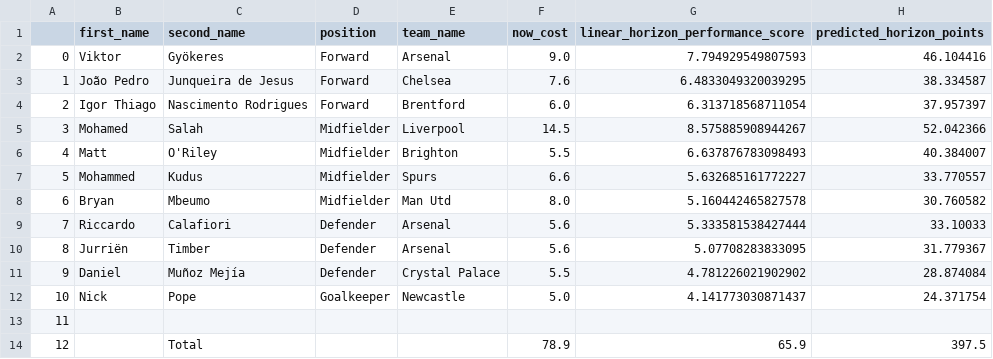
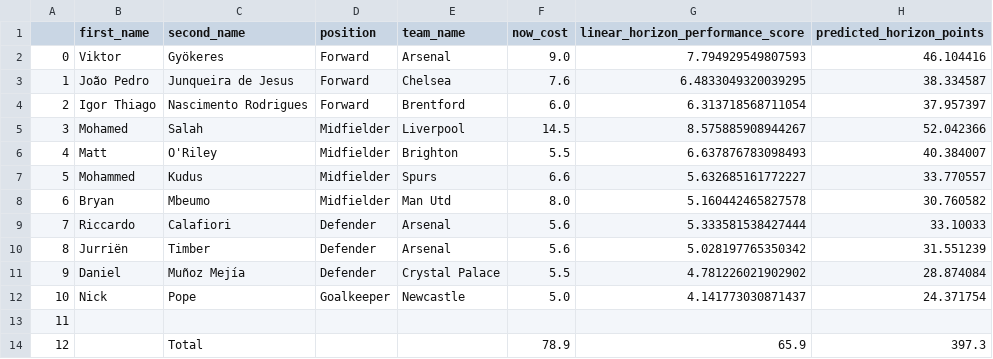
Before and after one commit to matecsapo/Fantasy-Premier-League-Model, a CSV file: predictions/GW_3/model_V2/optimal_11.csv, drawn as a sheet.

```diff
--- a/predictions/GW_3/model_V2/optimal_11.csv
+++ b/predictions/GW_3/model_V2/optimal_11.csv
@@ -9,3 +9,3 @@
 7,Riccardo,Calafiori,Defender,Arsenal,5.6,5.333581538427444,33.10033
-8,Jurriën,Timber,Defender,Arsenal,5.6,5.07708283833095,31.779367
+8,Jurriën,Timber,Defender,Arsenal,5.6,5.028197765350342,31.551239
 9,Daniel,Muñoz Mejía,Defender,Crystal Palace,5.5,4.781226021902902,28.874084
@@ -13,2 +13,2 @@
 11,,,,,,,
-12,,Total,,,78.9,65.9,397.5
+12,,Total,,,78.9,65.9,397.3
```
Also changed, not shown: predictions/GW_3/model_V2/predictions.csv, predictions/GW_3/model_V2_ESI/optimal_11.csv, 1 other file.
